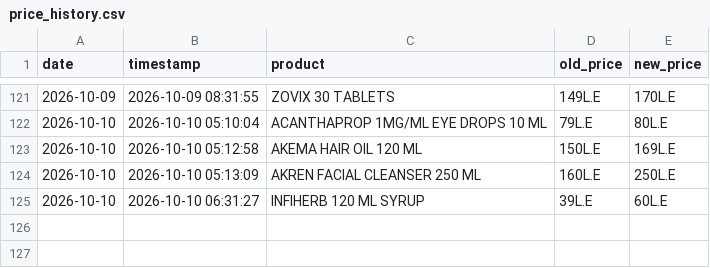
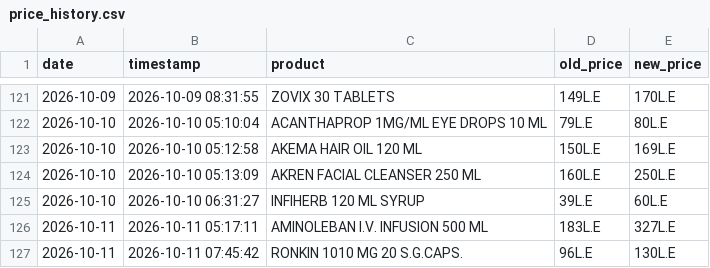
Before and after one commit to abdelmaksoud-ph/EgyptMeds, a CSV file: drug_eye_output/price_history.csv, drawn as a sheet; only a part is shown, gaps mark what is left out.

```diff
--- a/drug_eye_output/price_history.csv
+++ b/drug_eye_output/price_history.csv
@@ -125 +125,3 @@
 2026-10-10,2026-10-10 06:31:27,INFIHERB 120 ML SYRUP,39L.E,60L.E
+2026-10-11,2026-10-11 05:17:11,AMINOLEBAN I.V. INFUSION 500 ML,183L.E,327L.E
+2026-10-11,2026-10-11 07:45:42,RONKIN 1010 MG 20 S.G.CAPS.,96L.E,130L.E
```
Also changed, not shown: drug_eye_output/changed_products.csv, drug_eye_output/new_products.csv, 3 other files.
